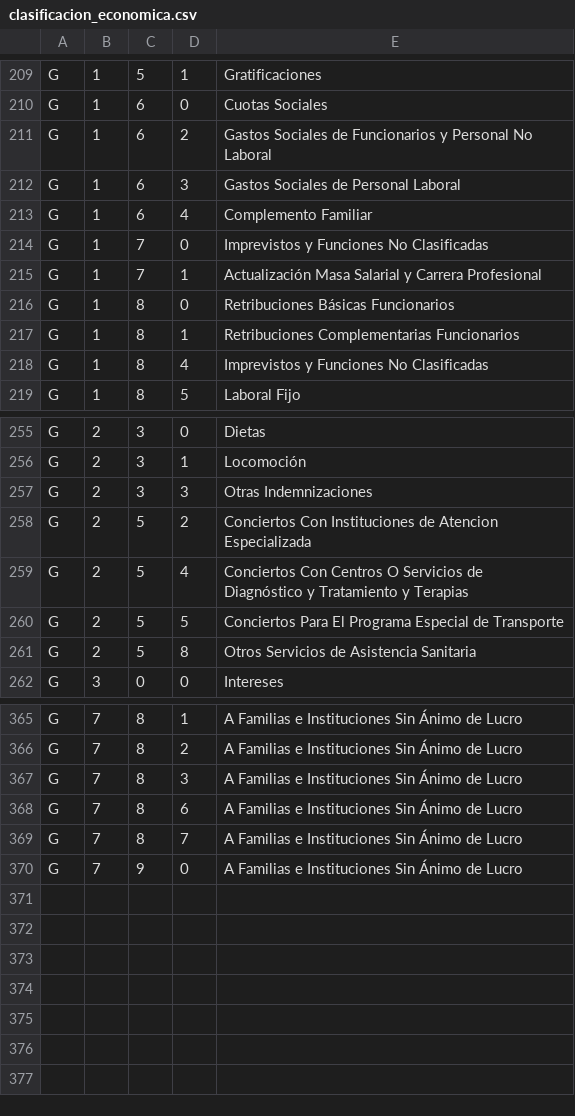
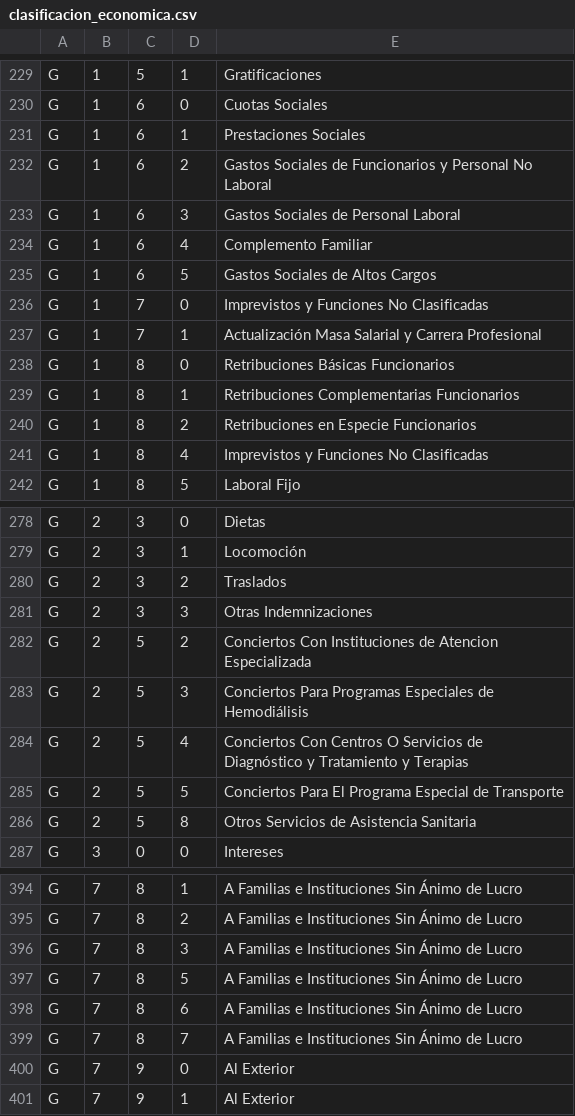
Before and after one commit to civio/presupuesto-larioja, a CSV file: data/es/clasificacion_economica.csv, drawn as a sheet; only a part is shown, gaps mark what is left out; the diff covers the shown part only.

```diff
--- a/data/es/clasificacion_economica.csv
+++ b/data/es/clasificacion_economica.csv
@@ -210,2 +230,3 @@ G;1;5;1;Gratificaciones
 G;1;6;0;Cuotas Sociales
+G;1;6;1;Prestaciones Sociales
 G;1;6;2;Gastos Sociales de Funcionarios y Personal No Laboral
@@ -213,2 +234,3 @@ G;1;6;3;Gastos Sociales de Personal Laboral
 G;1;6;4;Complemento Familiar
+G;1;6;5;Gastos Sociales de Altos Cargos
 G;1;7;0;Imprevistos y Funciones No Clasificadas
@@ -217,2 +239,3 @@ G;1;8;0;Retribuciones Básicas Funcionarios
 G;1;8;1;Retribuciones Complementarias Funcionarios
+G;1;8;2;Retribuciones en Especie Funcionarios
 G;1;8;4;Imprevistos y Funciones No Clasificadas
@@ -256,4 +279,6 @@ G;2;3;0;Dietas
 G;2;3;1;Locomoción
+G;2;3;2;Traslados
 G;2;3;3;Otras Indemnizaciones
 G;2;5;2;Conciertos Con Instituciones de Atencion Especializada
+G;2;5;3;Conciertos Para Programas Especiales de Hemodiálisis
 G;2;5;4;Conciertos Con Centros O Servicios de Diagnóstico y Tratamiento y Terapias
@@ -367,4 +396,6 @@ G;7;8;2;A Familias e Instituciones Sin Ánimo de Lucro
 G;7;8;3;A Familias e Instituciones Sin Ánimo de Lucro
+G;7;8;5;A Familias e Instituciones Sin Ánimo de Lucro
 G;7;8;6;A Familias e Instituciones Sin Ánimo de Lucro
 G;7;8;7;A Familias e Instituciones Sin Ánimo de Lucro
-G;7;9;0;A Familias e Instituciones Sin Ánimo de Lucro
+G;7;9;0;Al Exterior
+G;7;9;1;Al Exterior
```
Also changed, not shown: 24 added rows and 11 edited cells elsewhere in this file.
